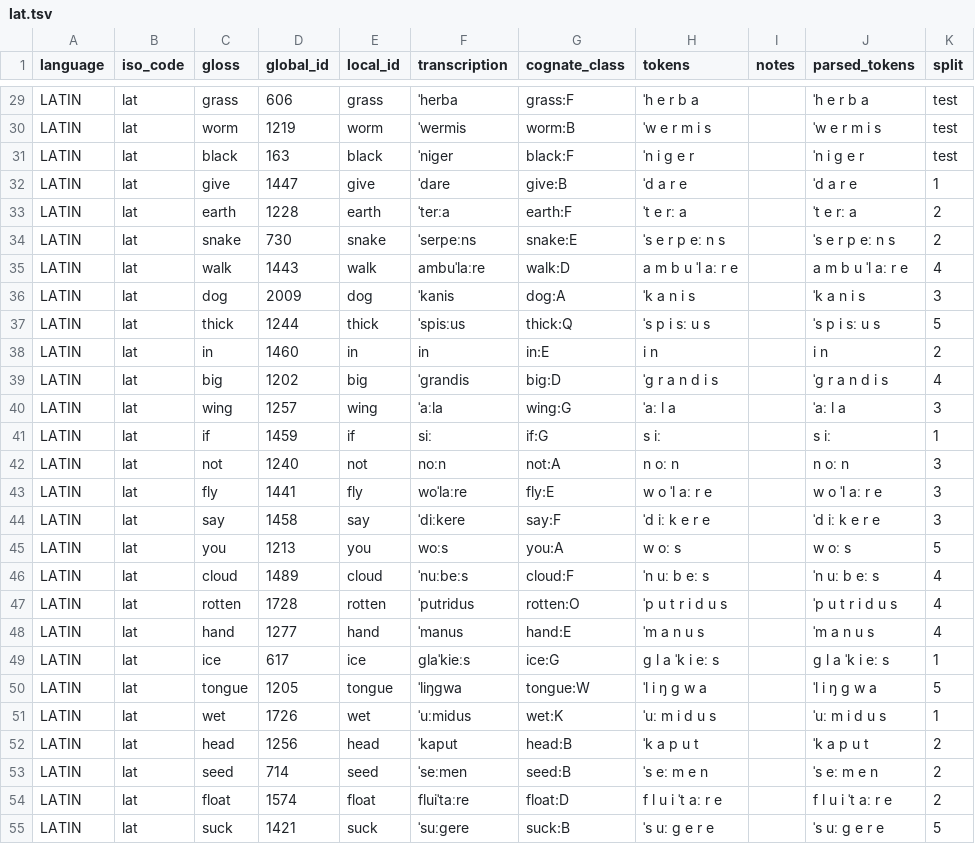
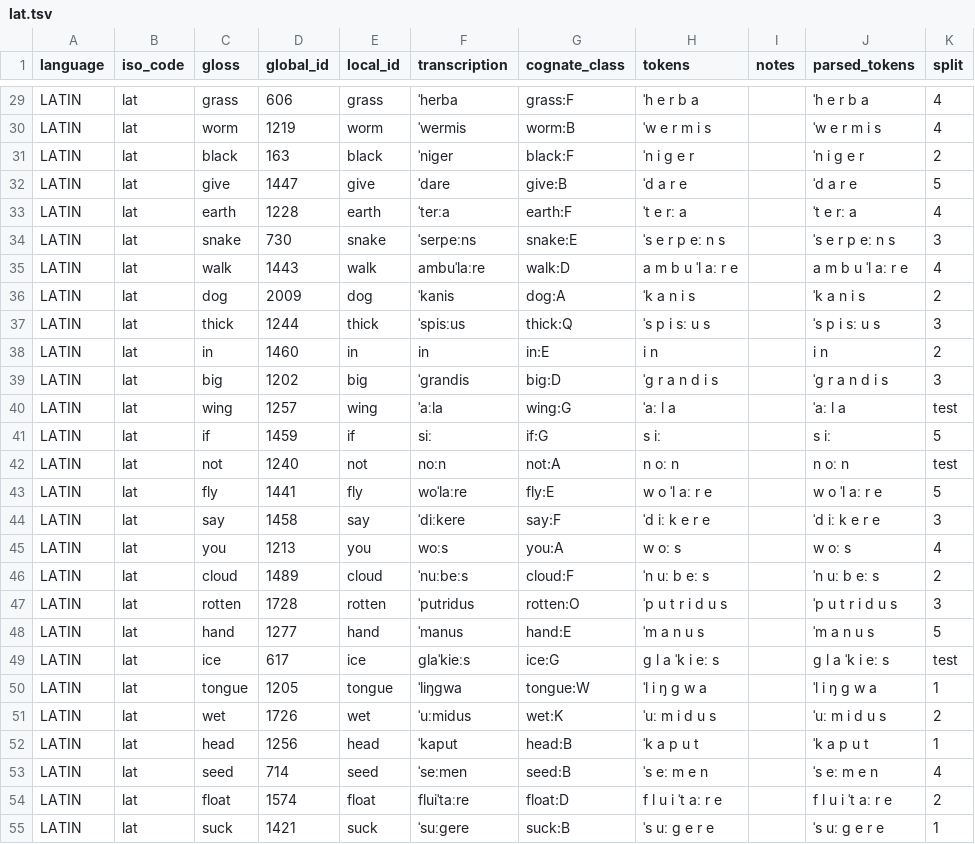
Before and after one commit to j-luo93/ASLI, a TSV file: data/Latin-Portuguese/lat.tsv, drawn as a sheet; only a part is shown, gaps mark what is left out; the diff covers the shown part only; the diff names each change by its address in the sheet, - before the commit and + after, or states it on an @@ line.

```diff
--- a/data/Latin-Portuguese/lat.tsv
+++ b/data/Latin-Portuguese/lat.tsv
-K29:K30 (split): test
+K29:K30 (split): 4
-K31 (split): test
+K31 (split): 2
-K32 (split): 1
+K32 (split): 5
-K33 (split): 2
+K33 (split): 4
-K34 (split): 2
+K34 (split): 3
-K36 (split): 3
+K36 (split): 2
-K37 (split): 5
+K37 (split): 3
-K39 (split): 4
+K39 (split): 3
-K40 (split): 3
+K40 (split): test
-K41 (split): 1
+K41 (split): 5
-K42 (split): 3
+K42 (split): test
-K43 (split): 3
+K43 (split): 5
-K45 (split): 5
+K45 (split): 4
-K46 (split): 4
+K46 (split): 2
-K47 (split): 4
+K47 (split): 3
-K48 (split): 4
+K48 (split): 5
-K49 (split): 1
+K49 (split): test
-K50 (split): 5
+K50 (split): 1
-K51 (split): 1
+K51 (split): 2
-K52 (split): 2
+K52 (split): 1
-K53 (split): 2
+K53 (split): 4
-K55 (split): 5
+K55 (split): 1
```
Also changed, not shown: 86 edited cells elsewhere in this file, data/Latin-Portuguese/por.tsv, data/Old_Norse-Icelandic/isl.tsv, 11 other files.
